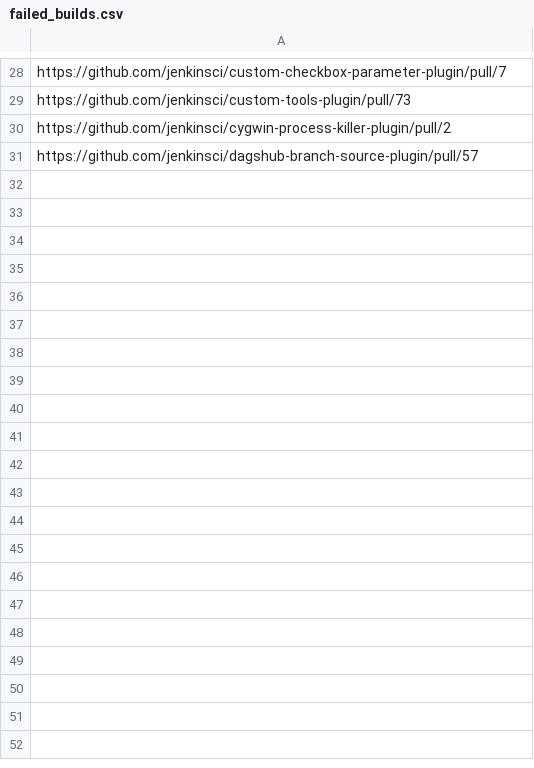
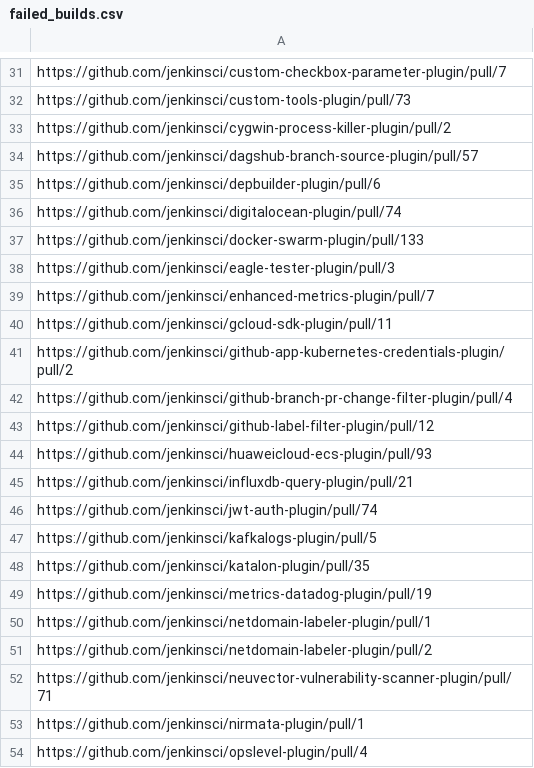
Before and after one commit to gounthar/alpha-omega-stats, a CSV file: data/consolidated/failed_builds.csv, drawn as a sheet; only a part is shown, gaps mark what is left out; the diff covers the shown part only; the diff names each change by its address in the sheet, - before the commit and + after, or states it on an @@ line.

```diff
--- a/data/consolidated/failed_builds.csv
+++ b/data/consolidated/failed_builds.csv
+row 35: https://github.com/jenkinsci/depbuilder-plugin/pull/6
+row 36: https://github.com/jenkinsci/digitalocean-plugin/pull/74
+row 37: https://github.com/jenkinsci/docker-swarm-plugin/pull/133
+row 38: https://github.com/jenkinsci/eagle-tester-plugin/pull/3
+row 39: https://github.com/jenkinsci/enhanced-metrics-plugin/pull/7
+row 40: https://github.com/jenkinsci/gcloud-sdk-plugin/pull/11
+row 41: https://github.com/jenkinsci/github-app-kubernetes-credentials-plugin/pull/2
+row 42: https://github.com/jenkinsci/github-branch-pr-change-filter-plugin/pull/4
+row 43: https://github.com/jenkinsci/github-label-filter-plugin/pull/12
+row 44: https://github.com/jenkinsci/huaweicloud-ecs-plugin/pull/93
+row 45: https://github.com/jenkinsci/influxdb-query-plugin/pull/21
+row 46: https://github.com/jenkinsci/jwt-auth-plugin/pull/74
+row 47: https://github.com/jenkinsci/kafkalogs-plugin/pull/5
+row 48: https://github.com/jenkinsci/katalon-plugin/pull/35
+row 49: https://github.com/jenkinsci/metrics-datadog-plugin/pull/19
+row 50: https://github.com/jenkinsci/netdomain-labeler-plugin/pull/1
+row 51: https://github.com/jenkinsci/netdomain-labeler-plugin/pull/2
+row 52: https://github.com/jenkinsci/neuvector-vulnerability-scanner-plugin/pull/71
+row 53: https://github.com/jenkinsci/nirmata-plugin/pull/1
+row 54: https://github.com/jenkinsci/opslevel-plugin/pull/4
```
Also changed, not shown: 37 added rows and 1 removed row elsewhere in this file.
